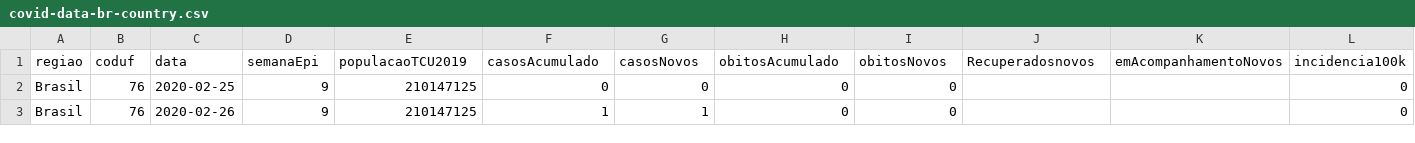
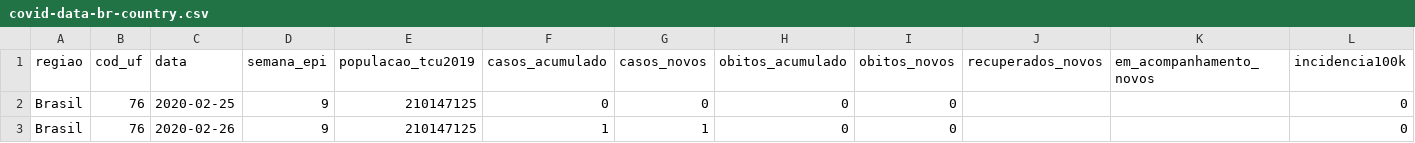
Before and after one commit to analytics-ufcg/covid-unrest, a CSV file: data/ready/covid-data-br-country.csv, drawn as a sheet; only a part is shown; the diff names each change by its address in the sheet, - before the commit and + after, or states it on an @@ line.

```diff
--- a/data/ready/covid-data-br-country.csv
+++ b/data/ready/covid-data-br-country.csv
-B1: coduf
+B1: cod_uf
-D1: semanaEpi
+D1: semana_epi
-E1: populacaoTCU2019
+E1: populacao_tcu2019
-F1: casosAcumulado
+F1: casos_acumulado
-G1: casosNovos
+G1: casos_novos
-H1: obitosAcumulado
+H1: obitos_acumulado
-I1: obitosNovos
+I1: obitos_novos
-J1: Recuperadosnovos
+J1: recuperados_novos
-K1: emAcompanhamentoNovos
+K1: em_acompanhamento_novos
```
Also changed, not shown: 2 other files.
